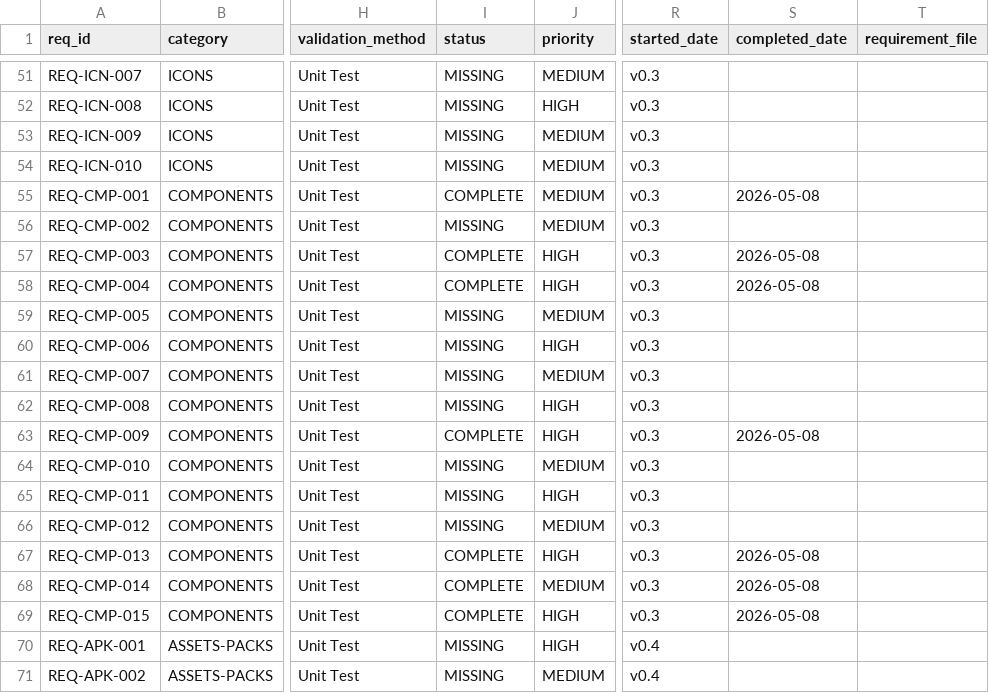
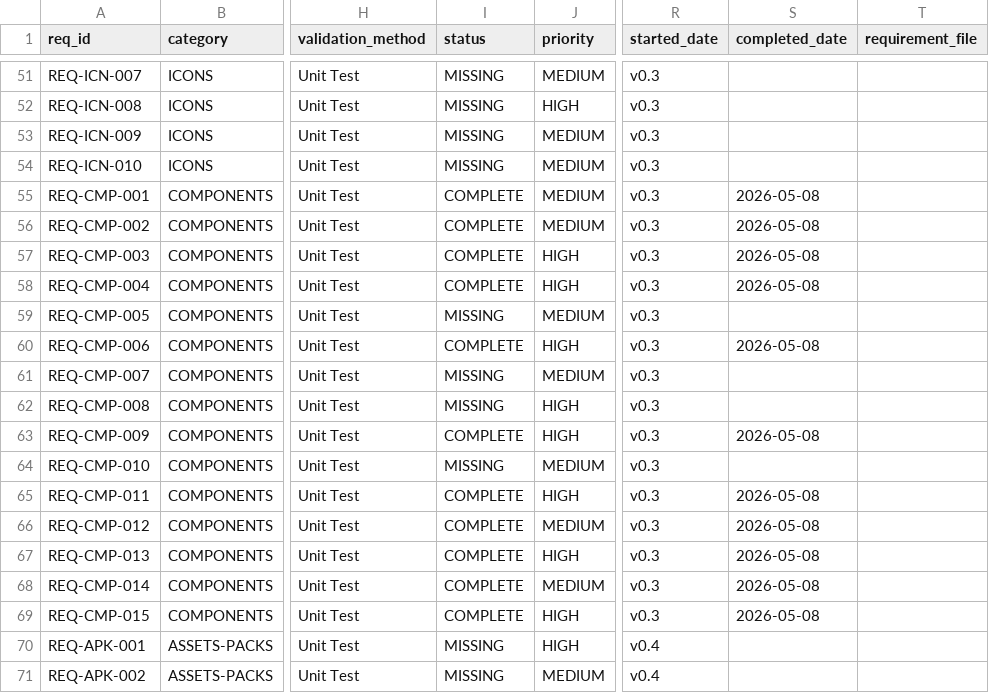
Before and after one commit to iotactical/tak-design-system, a CSV file: .rtmx/database.csv, drawn as a sheet; only a part is shown, gaps mark what is left out; the diff names each change by its address in the sheet, - before the commit and + after, or states it on an @@ line.

```diff
--- a/.rtmx/database.csv
+++ b/.rtmx/database.csv
-I56 (status): MISSING
+I56 (status): COMPLETE
-S56 (completed_date): (empty)
+S56 (completed_date): 2026-05-08
-I60 (status): MISSING
+I60 (status): COMPLETE
-S60 (completed_date): (empty)
+S60 (completed_date): 2026-05-08
-I65:I66 (status): MISSING
+I65:I66 (status): COMPLETE
-S65:S66 (completed_date): (empty)
+S65:S66 (completed_date): 2026-05-08
```
Also changed, not shown: 19 other files.
